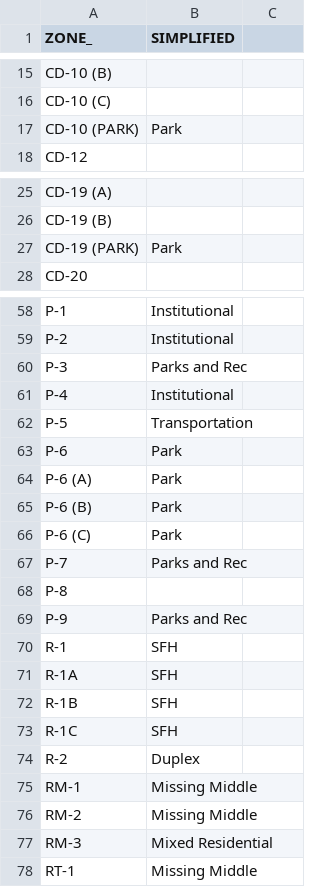
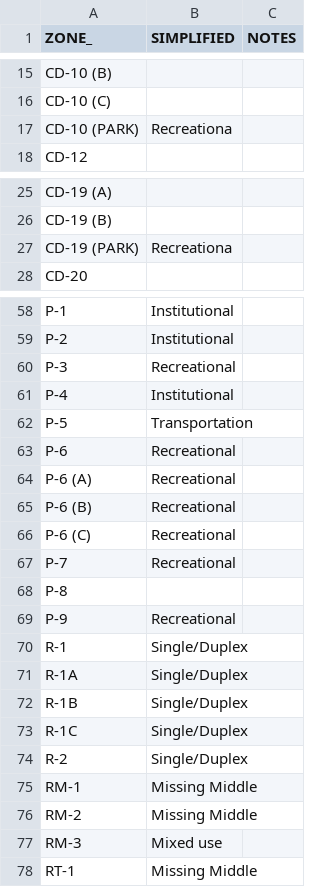
Before and after one commit to homesforliving/mapping, a CSV file: data/ViewRoyalZoning/zonemap_viewroyal.csv, drawn as a sheet; only a part is shown, gaps mark what is left out; the diff covers the shown part only.

Commit message:
Added notes column, updated some prev assigned categories

```diff
--- a/data/ViewRoyalZoning/zonemap_viewroyal.csv
+++ b/data/ViewRoyalZoning/zonemap_viewroyal.csv
@@ -1 +1 @@
-ZONE_,SIMPLIFIED
+ZONE_,SIMPLIFIED,NOTES
@@ -17,2 +17,2 @@ CD-10 (C),
-CD-10 (PARK),Park
+CD-10 (PARK),Recreationa,
 CD-12,
@@ -26,2 +26,2 @@ CD-19 (A),
 CD-19 (B),
-CD-19 (PARK),Park
+CD-19 (PARK),Recreationa,
@@ -60 +60 @@ P-2,Institutional
-P-3,Parks and Rec
+P-3,Recreational,
@@ -63,5 +63,5 @@ P-5,Transportation
-P-6,Park
-P-6 (A),Park
-P-6 (B),Park
-P-6 (C),Park
-P-7,Parks and Rec
+P-6,Recreational,
+P-6 (A),Recreational,
+P-6 (B),Recreational,
+P-6 (C),Recreational,
+P-7,Recreational,
@@ -69,6 +69,6 @@ P-8,
-P-9,Parks and Rec
-R-1,SFH
-R-1A,SFH
-R-1B,SFH
-R-1C,SFH
-R-2,Duplex
+P-9,Recreational,
+R-1,Single/Duplex,
+R-1A,Single/Duplex,
+R-1B,Single/Duplex,
+R-1C,Single/Duplex,
+R-2,Single/Duplex,
@@ -77 +77 @@ RM-2,Missing Middle
-RM-3,Mixed Residential
+RM-3,Mixed use,
```
Also changed, not shown: 4 edited cells elsewhere in this file, data/EsquimaltZoning/zonemap_esquimalt.csv, data/LangfordZoning/zonemap_langford.csv, 4 other files.
